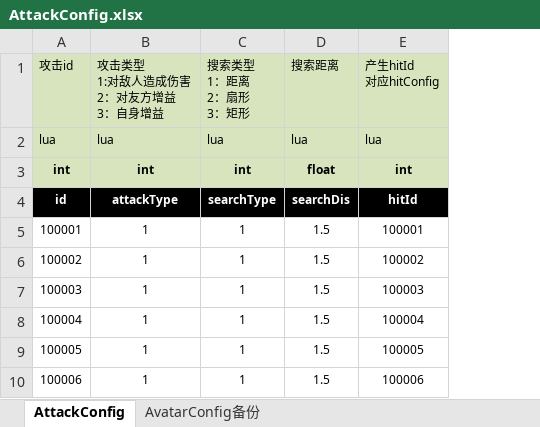
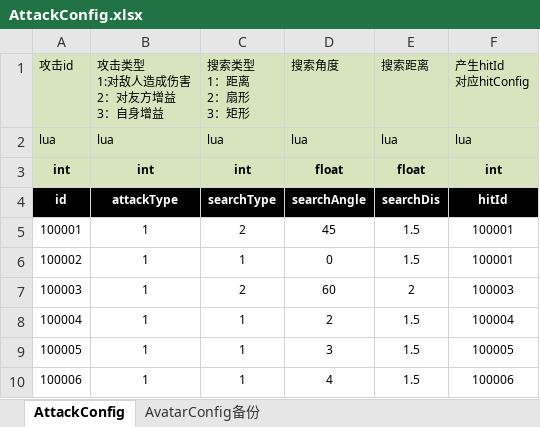
Before and after one commit to tianjiuwan/demo, an Excel workbook: Assets/Res/Arts/ExcelConfig/AttackConfig.xlsx, sheet AttackConfig, drawn as a sheet; values as stored, in another font and other column widths than the file's, no borders; addresses are those after the commit; the diff names each change by its address in the sheet, - before the commit and + after, or states it on an @@ line.

```diff
--- a/Assets/Res/Arts/ExcelConfig/AttackConfig.xlsx (sheet AttackConfig)
+++ b/Assets/Res/Arts/ExcelConfig/AttackConfig.xlsx (sheet AttackConfig)
+column D, rows 1-10: 搜索角度 | lua | float | searchAngle | 45 | 0 | 60 | 2 | 3 | 4
-C5: 1
+C5: 2
-F6: 100002
+F6: 100001
-C7: 1
+C7: 2
-E7: 1.5
+E7: 2
```
Also changed, not shown: Assets/Res/Arts/ExcelConfig/HitConfig.xlsx, Assets/Res/Arts/ExcelConfig/MoveConfig.xlsx, 27 other files.
